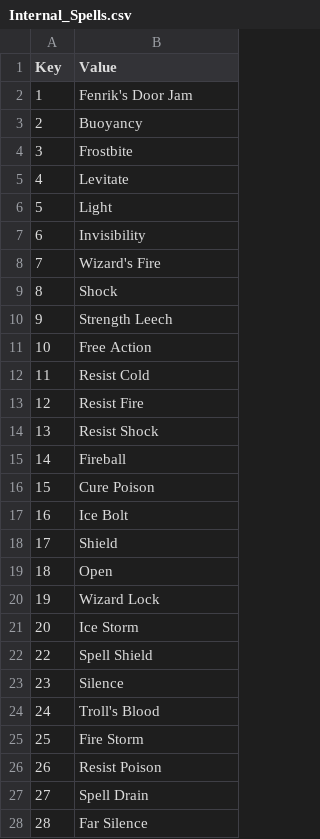
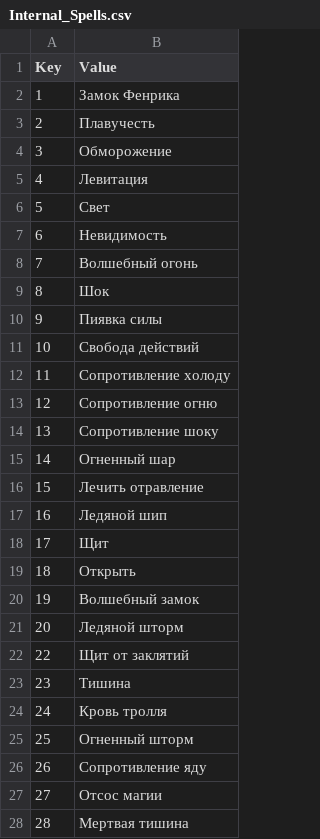
Before and after one commit to Jagget/Daggerfall-Rus, a CSV file: Daggerfall/Text/Internal_Spells.csv, drawn as a sheet; only a part is shown; the diff covers the shown part only.

Commit message:
Magic Items + Spells

```diff
--- a/Daggerfall/Text/Internal_Spells.csv
+++ b/Daggerfall/Text/Internal_Spells.csv
@@ -1,28 +1,28 @@
 Key,Value
-1,Fenrik's Door Jam
-2,Buoyancy
-3,Frostbite
-4,Levitate
-5,Light
-6,Invisibility
-7,Wizard's Fire
-8,Shock
-9,Strength Leech
-10,Free Action
-11,Resist Cold
-12,Resist Fire
-13,Resist Shock
-14,Fireball
-15,Cure Poison
-16,Ice Bolt
-17,Shield
-18,Open
-19,Wizard Lock
-20,Ice Storm
-22,Spell Shield
-23,Silence
-24,Troll's Blood
-25,Fire Storm
-26,Resist Poison
-27,Spell Drain
-28,Far Silence
+1,Замок Фенрика
+2,Плавучесть
+3,Обморожение
+4,Левитация
+5,Свет
+6,Невидимость
+7,Волшебный огонь
+8,Шок
+9,Пиявка силы
+10,Свобода действий
+11,Сопротивление холоду
+12,Сопротивление огню
+13,Сопротивление шоку
+14,Огненный шар
+15,Лечить отравление
+16,Ледяной шип
+17,Щит
+18,Открыть
+19,Волшебный замок
+20,Ледяной шторм
+22,Щит от заклятий
+23,Тишина
+24,Кровь тролля
+25,Огненный шторм
+26,Сопротивление яду
+27,Отсос магии
+28,Мертвая тишина
```
Also changed, not shown: 61 edited cells elsewhere in this file, Daggerfall/Text/Internal_MagicItems.csv.
